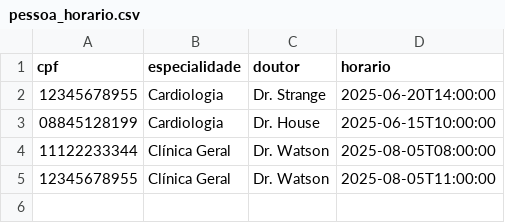
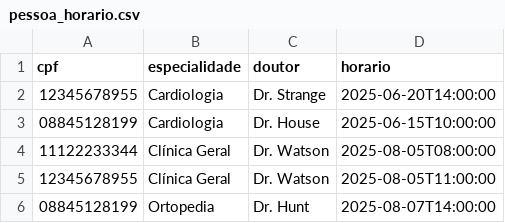
Before and after one commit to qualquercois1/Chatbot, a CSV file: backend/data/pessoa_horario.csv, drawn as a sheet; the diff names each change by its address in the sheet, - before the commit and + after, or states it on an @@ line.

```diff
--- a/backend/data/pessoa_horario.csv
+++ b/backend/data/pessoa_horario.csv
+row 6: 08845128199 | Ortopedia | Dr. Hunt | 2025-08-07T14:00:00
```
Also changed, not shown: 2 other files.
